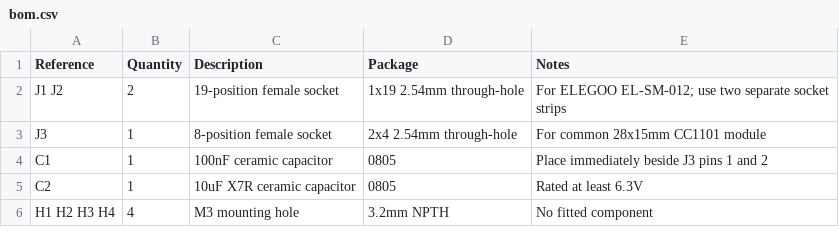
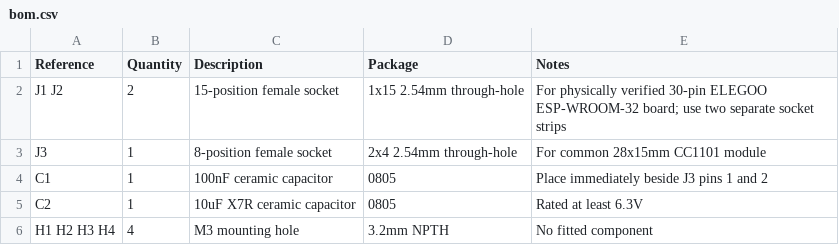
Before and after one commit to fholgado/rainpoint-local, a CSV file: hardware/rainpoint_carrier/bom.csv, drawn as a sheet.

Commit message:
Correct carrier for 30-pin ESP32 board

```diff
--- a/hardware/rainpoint_carrier/bom.csv
+++ b/hardware/rainpoint_carrier/bom.csv
@@ -1,3 +1,3 @@
 Reference,Quantity,Description,Package,Notes
-J1 J2,2,19-position female socket,1x19 2.54mm through-hole,For ELEGOO EL-SM-012; use two separate socket strips
+J1 J2,2,15-position female socket,1x15 2.54mm through-hole,For physically verified 30-pin ELEGOO ESP-WROOM-32 board; use two separate socket strips
 J3,1,8-position female socket,2x4 2.54mm through-hole,For common 28x15mm CC1101 module
```
Also changed, not shown: hardware/rainpoint_carrier/pinout.csv, 7 other files.
